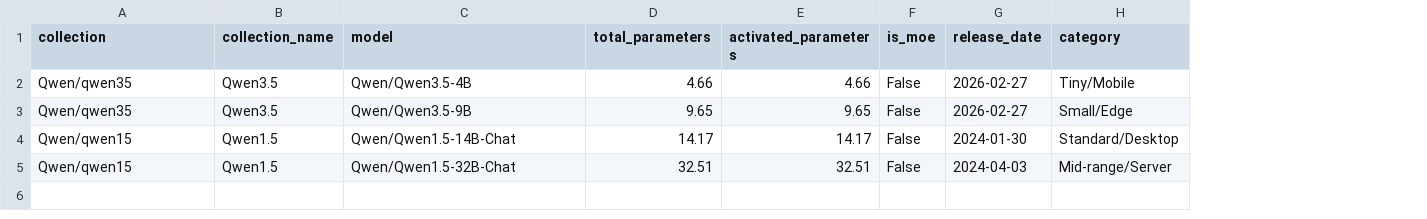
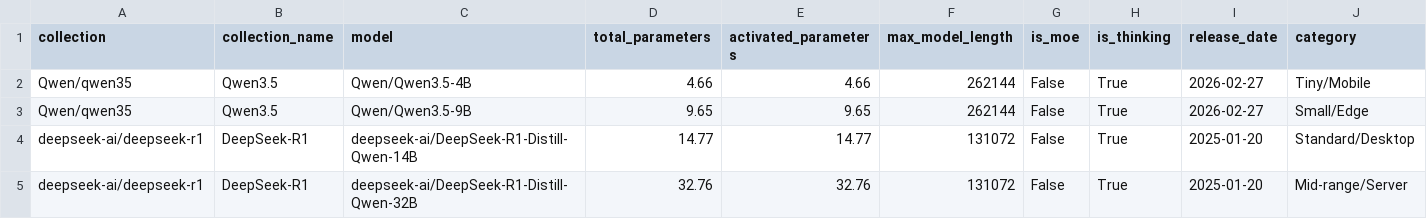
Before and after one commit to diogogmatos/eco-evolution-of-llms, a CSV file: model-selection/representative_models.csv, drawn as a sheet; removed rows and columns are numbered as before the commit, all else as after; the diff names each change by its address in the sheet, - before the commit and + after, or states it on an @@ line.

Commit message:
Refactor model selection and update requirements
- Updated representative_models.csv and selected_models.csv to include new fields: max_model_length, is_thinking, and modified existing entries.
- Changed the requirements.txt to point to the latest version of llm-compressor from GitHub.
- Removed unused initial_prompt.txt and tested_24_prompt_styles.txt files from the cot_prompt_lib.
- Added a function to patch DeepSeek tokenizer configuration in models.py after downloading models.
- Enhanced the download_quantized_model function to include additional model filtering and improved logic for handling FP8 models.
- Deleted run-mmlu-pro.py as it is no longer needed.

```diff
--- a/model-selection/representative_models.csv
+++ b/model-selection/representative_models.csv
+column F (max_model_length), rows 2-3: 262144 | 262144
+column H (is_thinking), rows 2-3: True | True
-row 4: Qwen/qwen15 | Qwen1.5 | Qwen/Qwen1.5-14B-Chat | 14.17 | 14.17 | False | 2024-01-30 | Standard/Desktop
-row 5: Qwen/qwen15 | Qwen1.5 | Qwen/Qwen1.5-32B-Chat | 32.51 | 32.51 | False | 2024-04-03 | Mid-range/Server
+row 4: deepseek-ai/deepseek-r1 | DeepSeek-R1 | deepseek-ai/DeepSeek-R1-Distill-Qwen-14B | 14.77 | 14.77 | 131072 | False | True | 2025-01-20 | Standard/Desktop
+row 5: deepseek-ai/deepseek-r1 | DeepSeek-R1 | deepseek-ai/DeepSeek-R1-Distill-Qwen-32B | 32.76 | 32.76 | 131072 | False | True | 2025-01-20 | Mid-range/Server
```
Also changed, not shown: model-selection/models.csv, model-selection/selected_models.csv, 8 other files.
